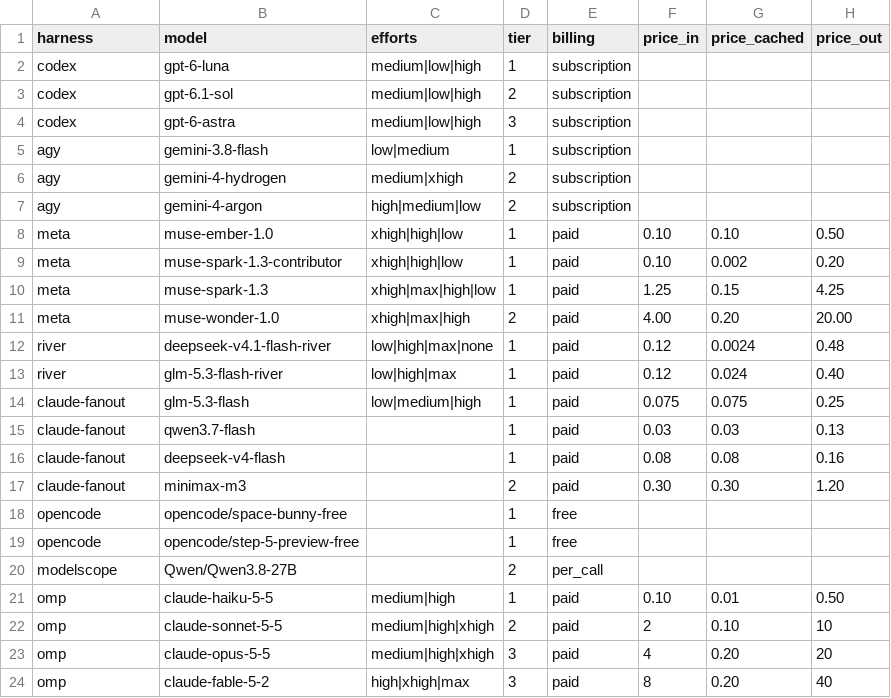
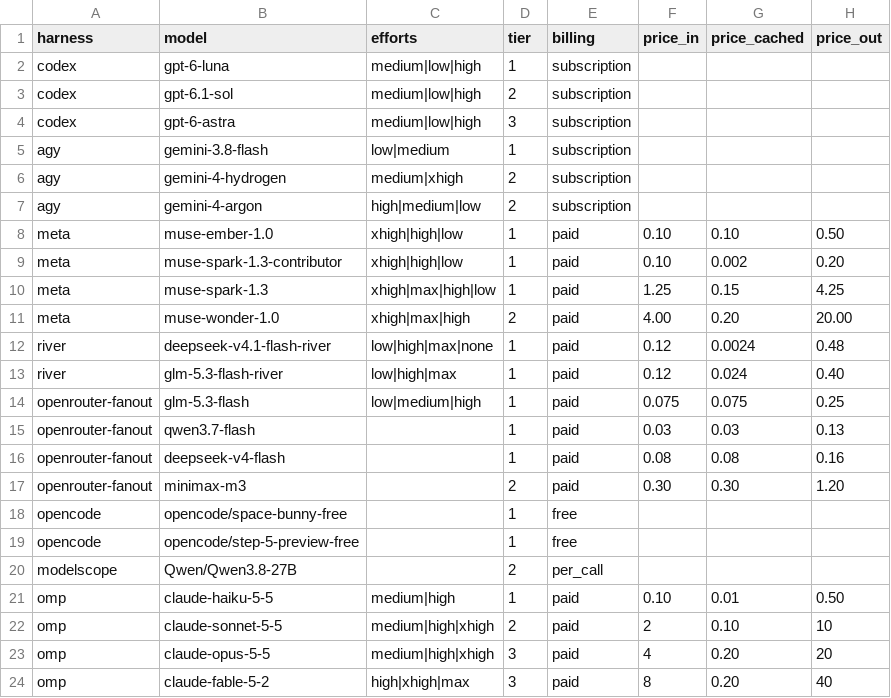
Before and after one commit to AlaskanTuna/agent-ops, a CSV file: fanout/catalog/catalog.default.csv, drawn as a sheet; only a part is shown; the diff names each change by its address in the sheet, - before the commit and + after, or states it on an @@ line.

```diff
--- a/fanout/catalog/catalog.default.csv
+++ b/fanout/catalog/catalog.default.csv
-A14:A17 (harness): claude-fanout
+A14:A17 (harness): openrouter-fanout
```
Also changed, not shown: 15 other files.
